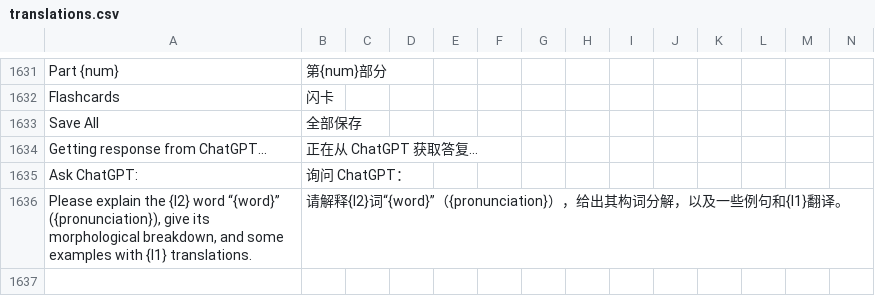
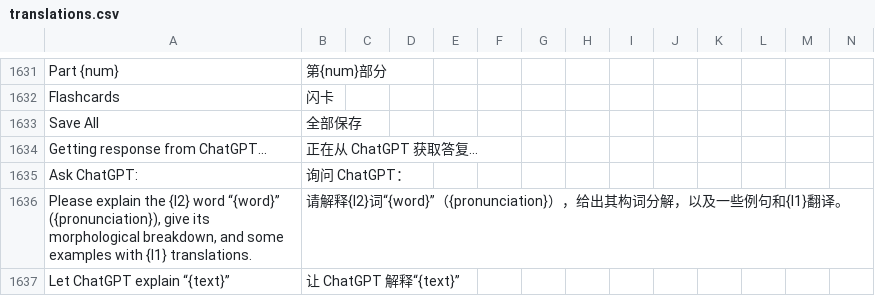
Before and after one commit to jaguar-person/zero-to-hero-nuxt, a CSV file: lib/translations.csv, drawn as a sheet; only a part is shown, gaps mark what is left out; rows hold the shown columns only; the diff names each change by its address in the sheet, - before the commit and + after, or states it on an @@ line.

```diff
--- a/lib/translations.csv
+++ b/lib/translations.csv
+row 1637: Let ChatGPT explain “{text}” | 让 ChatGPT 解释“{text}”
```
Also changed, not shown: 2 other files.
